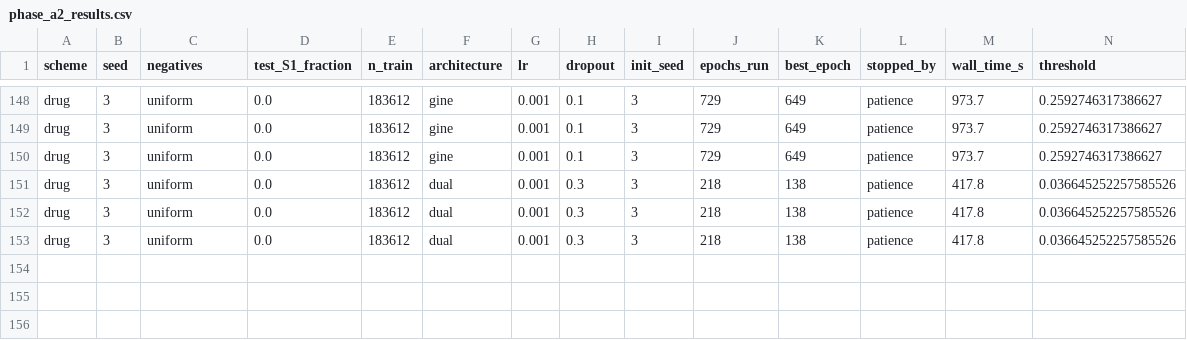
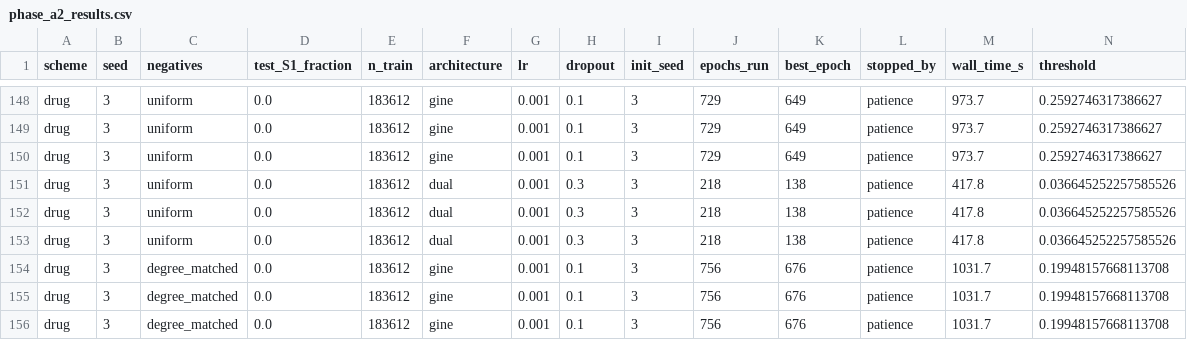
Before and after one commit to mametaeverzat014-cell/DDI-Net, a CSV file: reports/phase_a2_results.csv, drawn as a sheet; only a part is shown, gaps mark what is left out; rows hold the shown columns only; the diff names each change by its address in the sheet, - before the commit and + after, or states it on an @@ line.

```diff
--- a/reports/phase_a2_results.csv
+++ b/reports/phase_a2_results.csv
+row 154: drug | 3 | degree_matched | 0.0 | 183612 | gine | 0.001 | 0.1 | 3 | 756 | 676 | patience | 1031.7 | 0.19948157668113708
+row 155: drug | 3 | degree_matched | 0.0 | 183612 | gine | 0.001 | 0.1 | 3 | 756 | 676 | patience | 1031.7 | 0.19948157668113708
+row 156: drug | 3 | degree_matched | 0.0 | 183612 | gine | 0.001 | 0.1 | 3 | 756 | 676 | patience | 1031.7 | 0.19948157668113708
```
Also changed, not shown: 1 other file.
